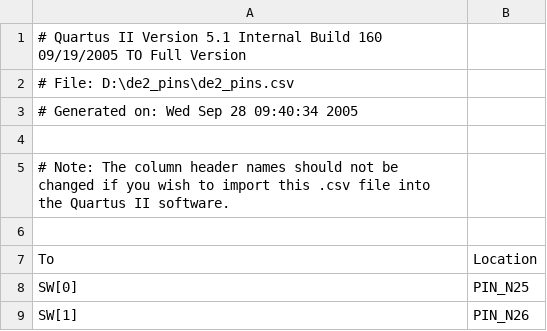
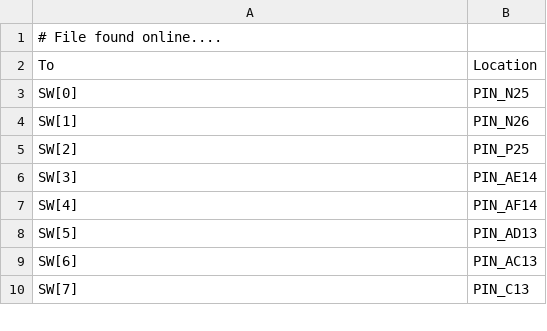
Before and after one commit to VirtuContraFurore/SoundPlayer, a CSV file: DE2_pin_assignments_modified.csv, drawn as a sheet; only a part is shown; the shorter side is filled out with more unchanged rows.

Commit message:
Update DE2_pin_assignments_modified.csv

```diff
--- a/DE2_pin_assignments_modified.csv
+++ b/DE2_pin_assignments_modified.csv
@@ -1,7 +1,2 @@
-# Quartus II Version 5.1 Internal Build 160 09/19/2005 TO Full Version,
-# File: D:\de2_pins\de2_pins.csv,
-# Generated on: Wed Sep 28 09:40:34 2005,
-
-# Note: The column header names should not be changed if you wish to import this .csv file into the Quartus II software.,
-
+# File found online....
 To,Location
```
